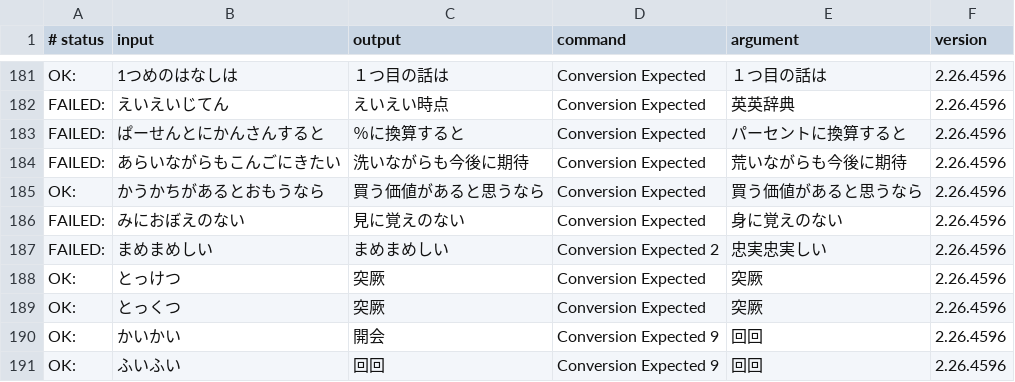
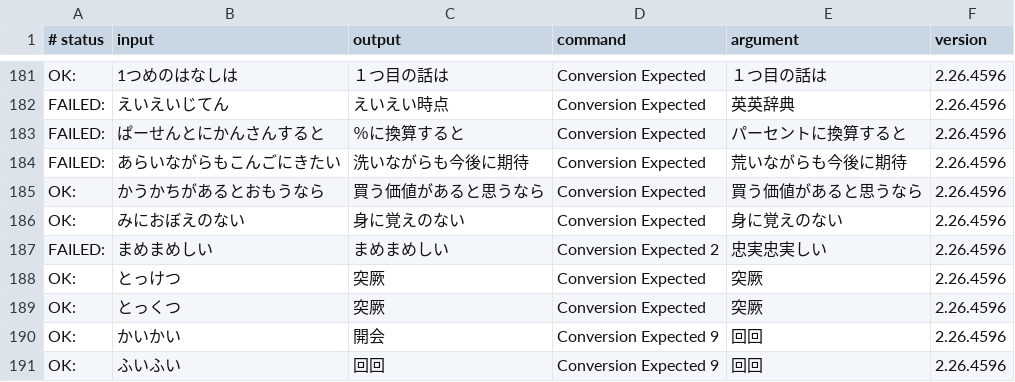
Before and after one commit to google/mozc, a TSV file: src/data/dictionary_oss/evaluation.tsv, drawn as a sheet; only a part is shown, gaps mark what is left out.

```diff
--- a/src/data/dictionary_oss/evaluation.tsv
+++ b/src/data/dictionary_oss/evaluation.tsv
@@ -185,3 +185,3 @@ FAILED:	あらいながらもこんごにきたい	洗いながらも今後に
 OK:	かうかちがあるとおもうなら	買う価値があると思うなら	Conversion Expected	買う価値があると思うなら	2.26.4596
-FAILED:	みにおぼえのない	見に覚えのない	Conversion Expected	身に覚えのない	2.26.4596
+OK:	みにおぼえのない	身に覚えのない	Conversion Expected	身に覚えのない	2.26.4596
 FAILED:	まめまめしい	まめまめしい	Conversion Expected 2	忠実忠実しい	2.26.4596
```
Also changed, not shown: src/data/oss/aux_dictionary.tsv, 1 other file.
